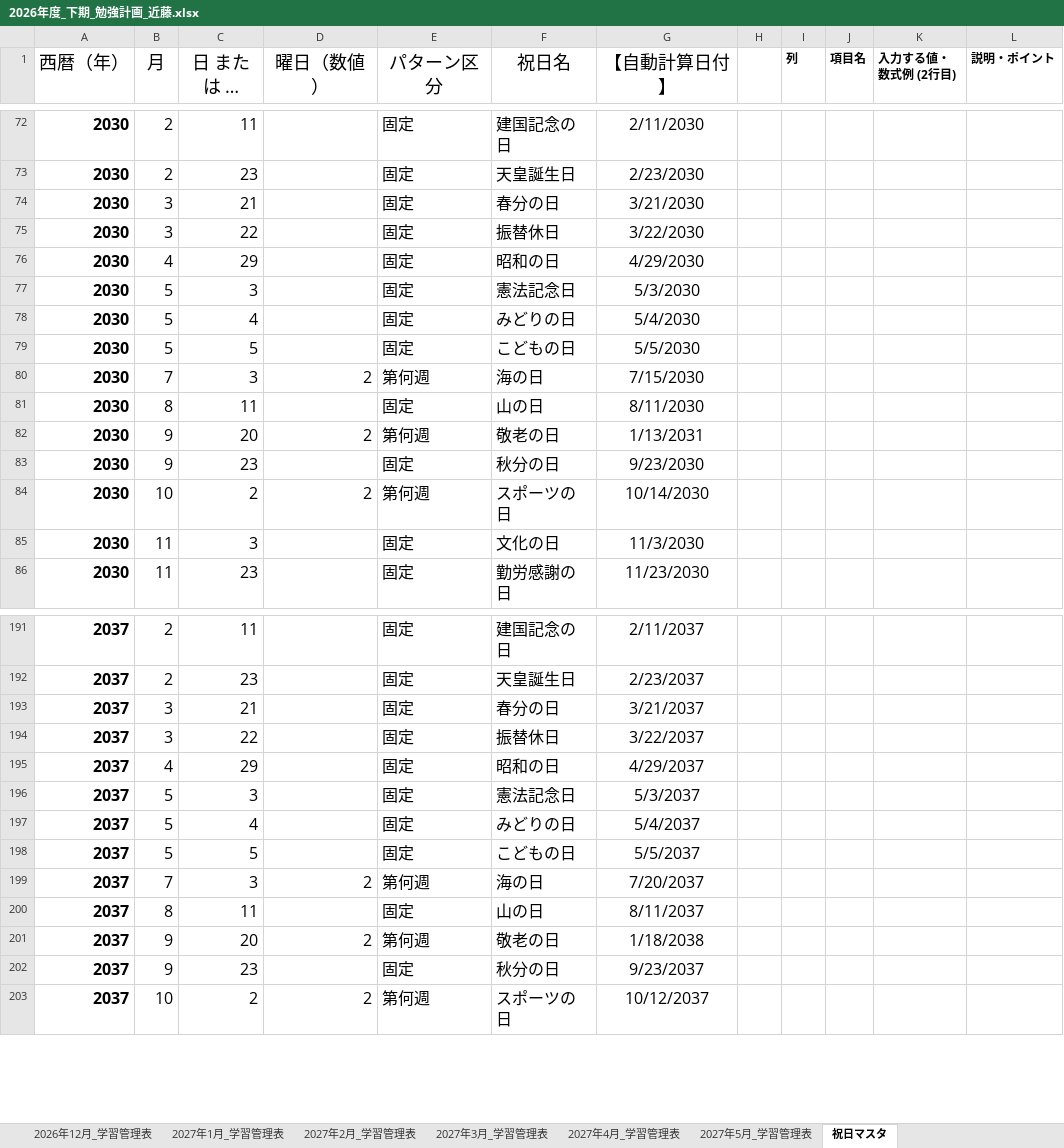
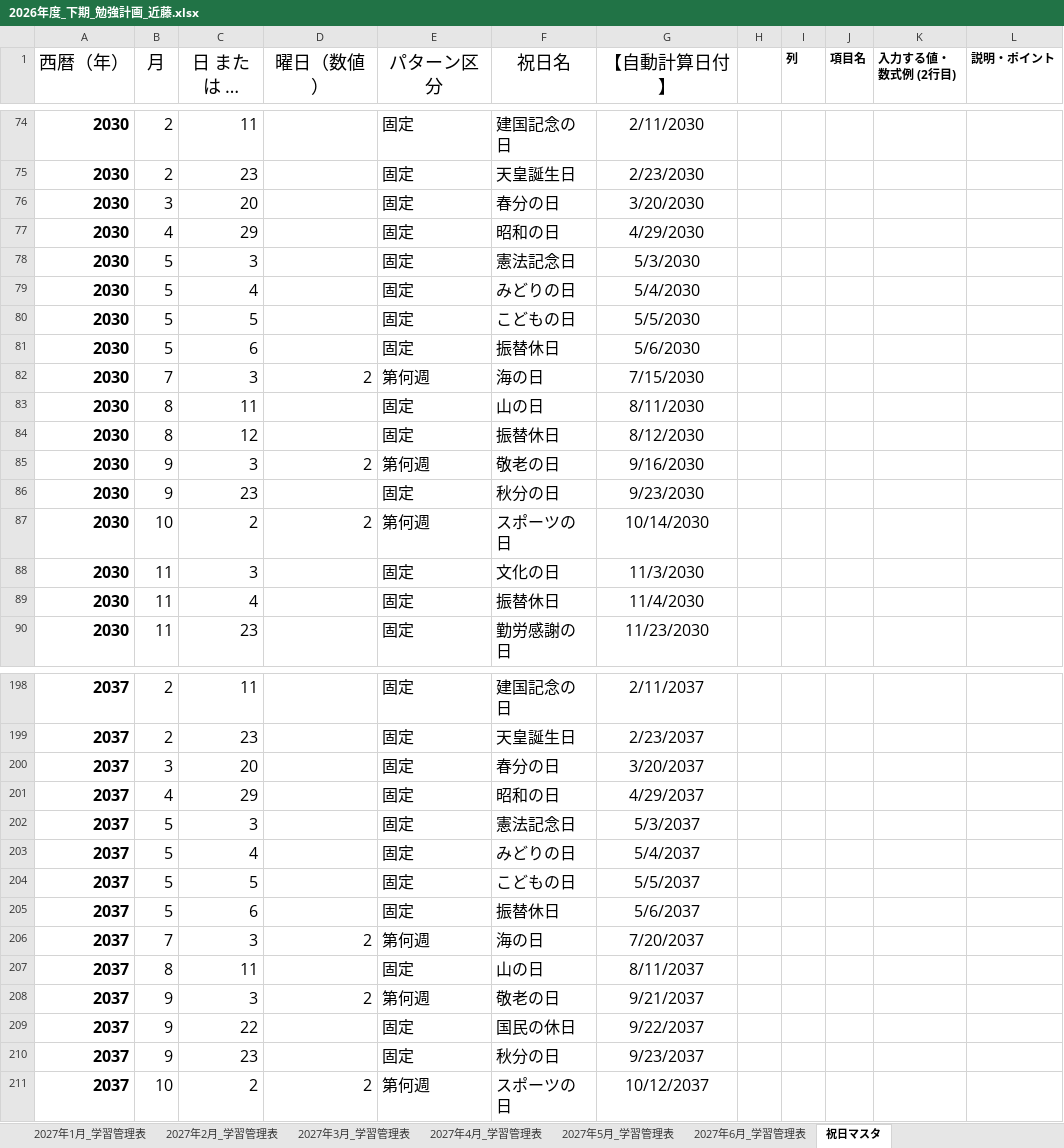
Before and after one commit to pxtkanapon/PowerPoint_001, an Excel workbook: 2026年度_下期_勉強計画_近藤.xlsx, sheet 祝日マスタ, drawn as a sheet; only a part is shown, gaps mark what is left out; long unchanged cells end in …; values as stored, in another font and other column widths than the file's, no borders; removed rows and columns are numbered as before the commit, all else as after; the diff covers the shown part only; the diff names each change by its address in the sheet, - before the commit and + after, or states it on an @@ line.

```diff
--- a/2026年度_下期_勉強計画_近藤.xlsx (sheet 祝日マスタ)
+++ b/2026年度_下期_勉強計画_近藤.xlsx (sheet 祝日マスタ)
+sheet tab: 2027年6月_学習管理表
-C76 (日 または 週番号): 21
+C76 (日 または 週番号): 20
-G76 (【自動計算日付】): 3/21/2030
+G76 (【自動計算日付】): 3/20/2030
-row 75: 2030 | 3 | 22 |  | 固定 | 振替休日 | 3/22/2030
+row 81: 2030 | 5 | 6 |  | 固定 | 振替休日 | 5/6/2030
+row 84: 2030 | 8 | 12 |  | 固定 | 振替休日 | 8/12/2030
-C85 (日 または 週番号): 20
+C85 (日 または 週番号): 3
-G85 (【自動計算日付】): 1/13/2031
+G85 (【自動計算日付】): 9/16/2030
+row 89: 2030 | 11 | 4 |  | 固定 | 振替休日 | 11/4/2030
-C200 (日 または 週番号): 21
+C200 (日 または 週番号): 20
-G200 (【自動計算日付】): 3/21/2037
+G200 (【自動計算日付】): 3/20/2037
-row 194: 2037 | 3 | 22 |  | 固定 | 振替休日 | 3/22/2037
+row 205: 2037 | 5 | 6 |  | 固定 | 振替休日 | 5/6/2037
-C208 (日 または 週番号): 20
+C208 (日 または 週番号): 3
-G208 (【自動計算日付】): 1/18/2038
+G208 (【自動計算日付】): 9/21/2037
+row 209: 2037 | 9 | 22 |  | 固定 | 国民の休日 | 9/22/2037
```
Also changed, not shown: 14 added rows, 10 removed rows and 51 edited cells elsewhere in this sheet, sheet 2027年5月_学習管理表, sheet 全体集計, formulas that keep their value, charts or pictures.
